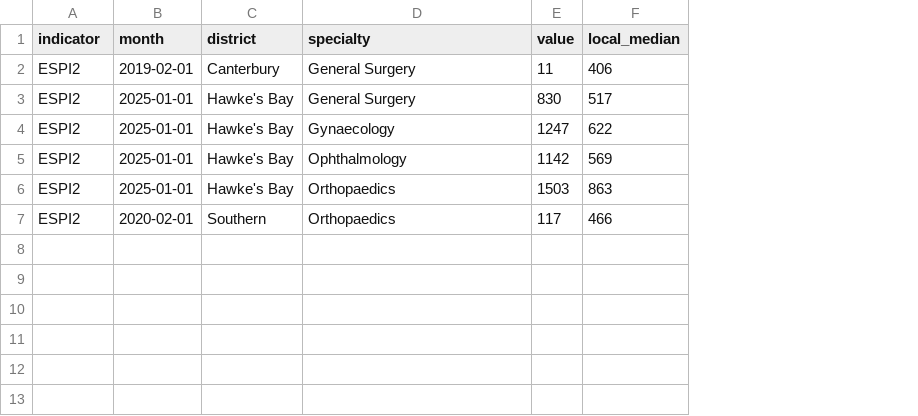
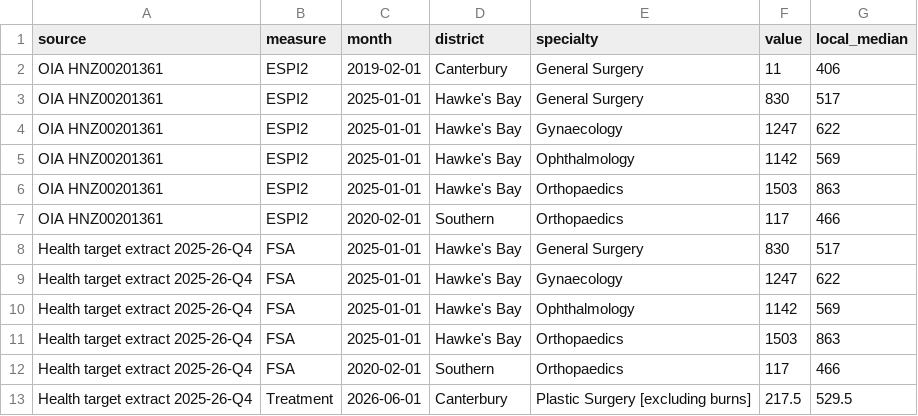
Before and after one commit to hawkek/nz-planned-care-explorer, a CSV file: data/processed/flagged_cells.csv, drawn as a sheet; addresses are those after the commit; the diff names each change by its address in the sheet, - before the commit and + after, or states it on an @@ line.

```diff
--- a/data/processed/flagged_cells.csv
+++ b/data/processed/flagged_cells.csv
+column A (source), rows 2-7: all OIA HNZ00201361
-B1: indicator
+B1: measure
+row 8: Health target extract 2025-26-Q4 | FSA | 2025-01-01 | Hawke's Bay | General Surgery | 830 | 517
+row 9: Health target extract 2025-26-Q4 | FSA | 2025-01-01 | Hawke's Bay | Gynaecology | 1247 | 622
+row 10: Health target extract 2025-26-Q4 | FSA | 2025-01-01 | Hawke's Bay | Ophthalmology | 1142 | 569
+row 11: Health target extract 2025-26-Q4 | FSA | 2025-01-01 | Hawke's Bay | Orthopaedics | 1503 | 863
+row 12: Health target extract 2025-26-Q4 | FSA | 2020-02-01 | Southern | Orthopaedics | 117 | 466
+row 13: Health target extract 2025-26-Q4 | Treatment | 2026-06-01 | Canterbury | Plastic Surgery [excluding burns] | 217.5 | 529.5
```
Also changed, not shown: config/reference/health_target_fsa.csv, data/processed/checks.csv, 30 other files.
